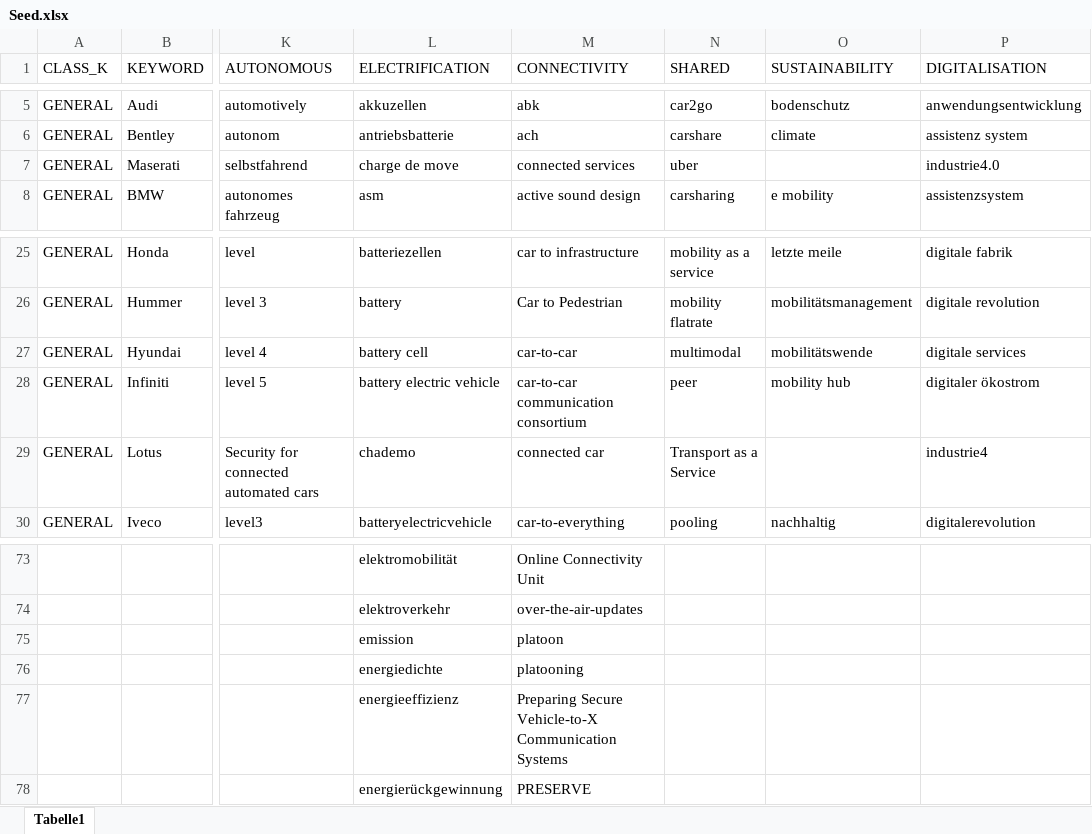
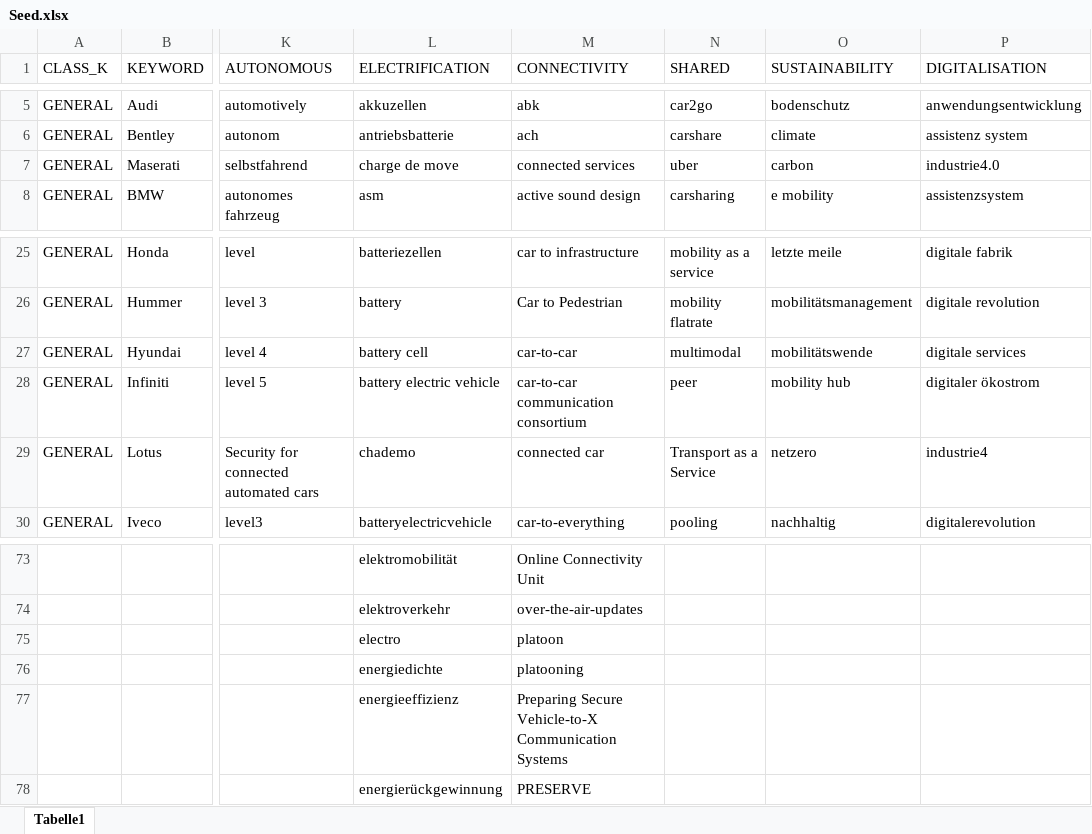
Before and after one commit to LAG1819/label-classification-repo, an Excel workbook: files/Seed.xlsx, sheet Tabelle1, drawn as a sheet; only a part is shown, gaps mark what is left out; values as stored, in another font and other column widths than the file's, no borders; the diff names each change by its address in the sheet, - before the commit and + after, or states it on an @@ line.

Commit message:
Updated_seed

```diff
--- a/files/Seed.xlsx (sheet Tabelle1)
+++ b/files/Seed.xlsx (sheet Tabelle1)
-O7 (SUSTAINABILITY): (empty)
+O7 (SUSTAINABILITY): carbon
-O29 (SUSTAINABILITY): (empty)
+O29 (SUSTAINABILITY): netzero
-L75 (ELECTRIFICATION): emission
+L75 (ELECTRIFICATION): electro
```
